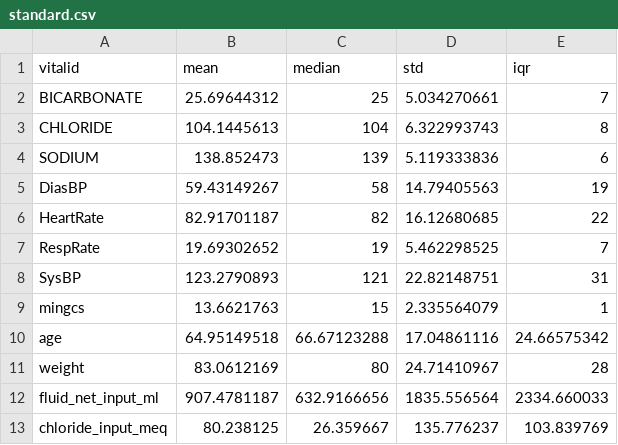
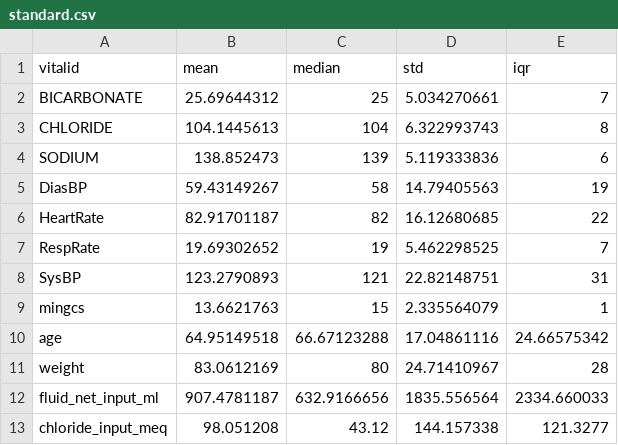
Before and after one commit to yihengpan/fluid_management, a CSV file: standard.csv, drawn as a sheet.

Commit message:
Add files via upload

```diff
--- a/standard.csv
+++ b/standard.csv
@@ -12,2 +12,2 @@ weight,83.0612169,80,24.71410967,28
 fluid_net_input_ml,907.4781187,632.9166656,1835.556564,2334.660033
-chloride_input_meq,80.238125,26.359667,135.776237,103.839769
+chloride_input_meq,98.051208,43.12,144.157338,121.3277
```
